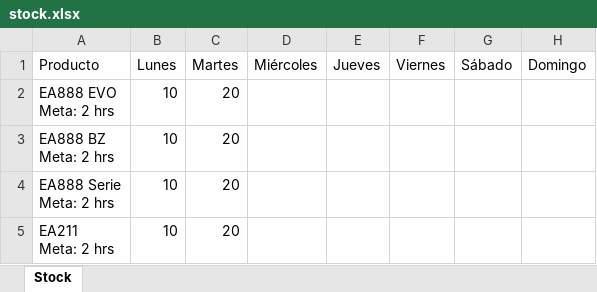
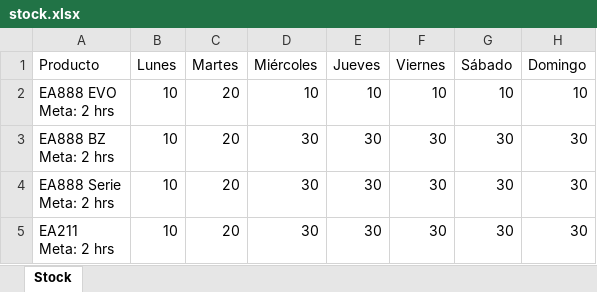
Before and after one commit to Octavio17H-R/SFM-Proyecto-Cabezas, an Excel workbook: assets/Archivos/Proceso/stock.xlsx, sheet Stock, drawn as a sheet; values as stored, in another font and other column widths than the file's, no borders; the diff names each change by its address in the sheet, - before the commit and + after, or states it on an @@ line.

```diff
--- a/assets/Archivos/Proceso/stock.xlsx (sheet Stock)
+++ b/assets/Archivos/Proceso/stock.xlsx (sheet Stock)
-D2 (Miércoles): (empty)
+D2 (Miércoles): 10
-E2 (Jueves): (empty)
+E2 (Jueves): 10
-F2 (Viernes): (empty)
+F2 (Viernes): 10
-G2 (Sábado): (empty)
+G2 (Sábado): 10
-H2 (Domingo): (empty)
+H2 (Domingo): 10
-D3:D5 (Miércoles): (empty)
+D3:D5 (Miércoles): 30
-E3:E5 (Jueves): (empty)
+E3:E5 (Jueves): 30
-F3:F5 (Viernes): (empty)
+F3:F5 (Viernes): 30
-G3:G5 (Sábado): (empty)
+G3:G5 (Sábado): 30
-H3:H5 (Domingo): (empty)
+H3:H5 (Domingo): 30
```
Also changed, not shown: assets/Archivos/Empleado/accidentabilidad.xlsx, assets/Archivos/Finanzas/auxiliar.xlsx, 41 other files.
